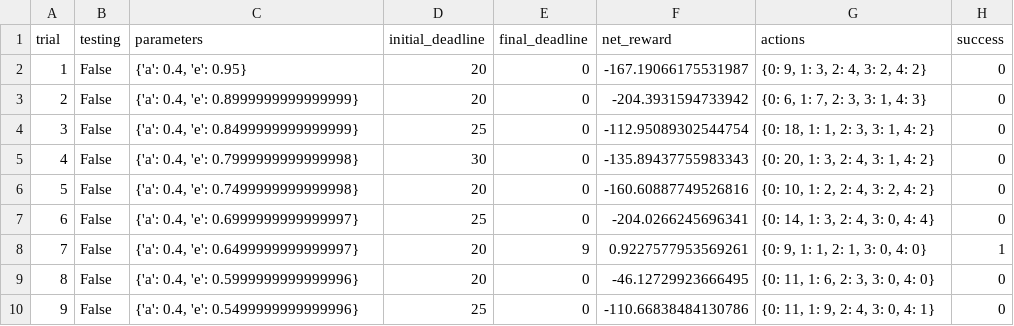
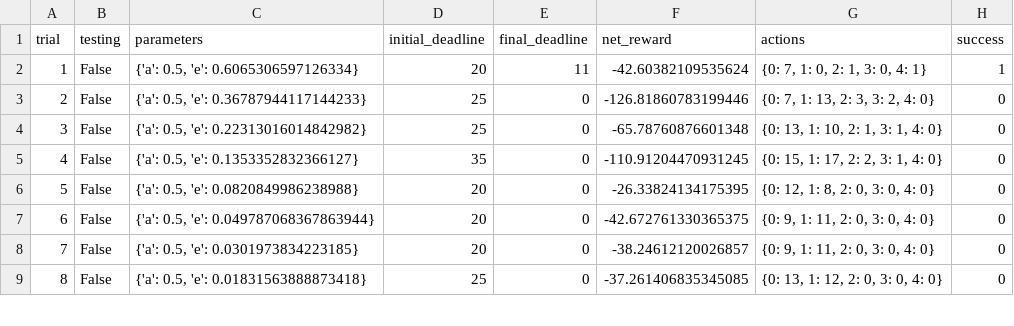
Before and after one commit to vijayPagi/SmartCab, a CSV file: logs/sim_default-learning.csv, drawn as a sheet; only a part is shown; removed rows and columns are numbered as before the commit, all else as after; the diff covers the shown part only; the diff names each change by its address in the sheet, - before the commit and + after, or states it on an @@ line.

Commit message:
Add:Changed the logic
Added decay functions and changed the alpha and tolerance to increase the rewards and rating

```diff
--- a/logs/sim_default-learning.csv
+++ b/logs/sim_default-learning.csv
-C2 (parameters): {'a': 0.4, 'e': 0.95}
+C2 (parameters): {'a': 0.5, 'e': 0.6065306597126334}
-E2 (final_deadline): 0
+E2 (final_deadline): 11
-F2 (net_reward): -167.19066175531987
+F2 (net_reward): -42.60382109535624
-G2 (actions): {0: 9, 1: 3, 2: 4, 3: 2, 4: 2}
+G2 (actions): {0: 7, 1: 0, 2: 1, 3: 0, 4: 1}
-H2 (success): 0
+H2 (success): 1
-C3 (parameters): {'a': 0.4, 'e': 0.8999999999999999}
+C3 (parameters): {'a': 0.5, 'e': 0.36787944117144233}
-D3 (initial_deadline): 20
+D3 (initial_deadline): 25
-F3 (net_reward): -204.3931594733942
+F3 (net_reward): -126.81860783199446
-G3 (actions): {0: 6, 1: 7, 2: 3, 3: 1, 4: 3}
+G3 (actions): {0: 7, 1: 13, 2: 3, 3: 2, 4: 0}
-C4 (parameters): {'a': 0.4, 'e': 0.8499999999999999}
+C4 (parameters): {'a': 0.5, 'e': 0.22313016014842982}
-F4 (net_reward): -112.95089302544754
+F4 (net_reward): -65.78760876601348
-G4 (actions): {0: 18, 1: 1, 2: 3, 3: 1, 4: 2}
+G4 (actions): {0: 13, 1: 10, 2: 1, 3: 1, 4: 0}
-C5 (parameters): {'a': 0.4, 'e': 0.7999999999999998}
+C5 (parameters): {'a': 0.5, 'e': 0.1353352832366127}
-D5 (initial_deadline): 30
+D5 (initial_deadline): 35
-F5 (net_reward): -135.89437755983343
+F5 (net_reward): -110.91204470931245
-G5 (actions): {0: 20, 1: 3, 2: 4, 3: 1, 4: 2}
+G5 (actions): {0: 15, 1: 17, 2: 2, 3: 1, 4: 0}
-C6 (parameters): {'a': 0.4, 'e': 0.7499999999999998}
+C6 (parameters): {'a': 0.5, 'e': 0.0820849986238988}
-F6 (net_reward): -160.60887749526816
+F6 (net_reward): -26.33824134175395
-G6 (actions): {0: 10, 1: 2, 2: 4, 3: 2, 4: 2}
+G6 (actions): {0: 12, 1: 8, 2: 0, 3: 0, 4: 0}
-C7 (parameters): {'a': 0.4, 'e': 0.6999999999999997}
+C7 (parameters): {'a': 0.5, 'e': 0.049787068367863944}
-D7 (initial_deadline): 25
+D7 (initial_deadline): 20
-F7 (net_reward): -204.0266245696341
+F7 (net_reward): -42.672761330365375
-G7 (actions): {0: 14, 1: 3, 2: 4, 3: 0, 4: 4}
+G7 (actions): {0: 9, 1: 11, 2: 0, 3: 0, 4: 0}
-row 8: 7 | False | {'a': 0.4, 'e': 0.6499999999999997} | 20 | 9 | 0.9227577953569261 | {0: 9, 1: 1, 2: 1, 3: 0, 4: 0} | 1
@@ column A (trial) renumbered between rows 8 and 39 @@
-C8 (parameters): {'a': 0.4, 'e': 0.5999999999999996}
+C8 (parameters): {'a': 0.5, 'e': 0.0301973834223185}
-F8 (net_reward): -46.12729923666495
+F8 (net_reward): -38.24612120026857
-G8 (actions): {0: 11, 1: 6, 2: 3, 3: 0, 4: 0}
+G8 (actions): {0: 9, 1: 11, 2: 0, 3: 0, 4: 0}
-C9 (parameters): {'a': 0.4, 'e': 0.5499999999999996}
+C9 (parameters): {'a': 0.5, 'e': 0.01831563888873418}
-F9 (net_reward): -110.66838484130786
+F9 (net_reward): -37.261406835345085
-G9 (actions): {0: 11, 1: 9, 2: 4, 3: 0, 4: 1}
+G9 (actions): {0: 13, 1: 12, 2: 0, 3: 0, 4: 0}
```
Also changed, not shown: 11 added rows and 60 edited cells elsewhere in this file, 6 other files.
